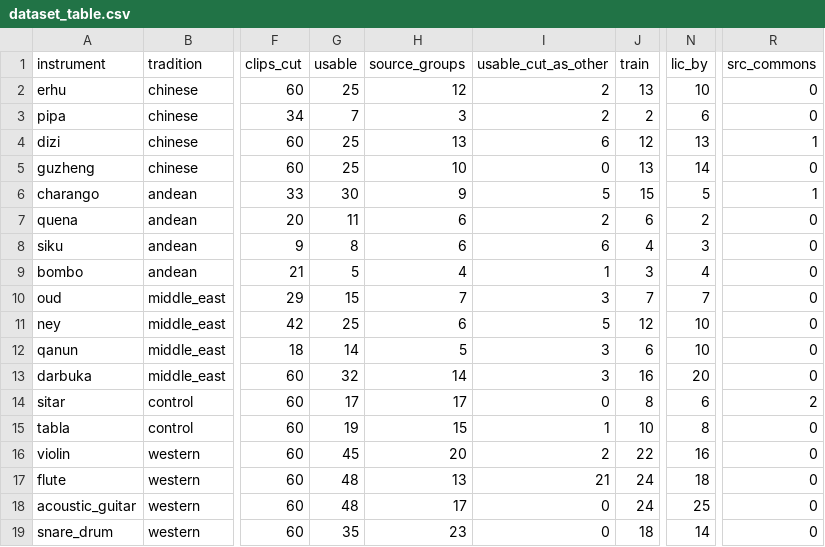
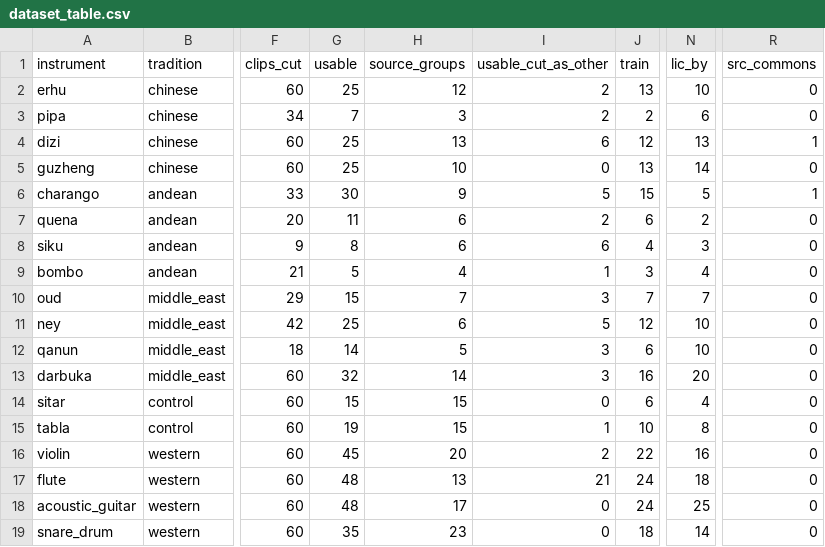
Before and after one commit to SLG2006/non-western-instruments, a CSV file: results/dataset/dataset_table.csv, drawn as a sheet; only a part is shown, gaps mark what is left out; the diff names each change by its address in the sheet, - before the commit and + after, or states it on an @@ line.

```diff
--- a/results/dataset/dataset_table.csv
+++ b/results/dataset/dataset_table.csv
-G14 (usable): 17
+G14 (usable): 15
-H14 (source_groups): 17
+H14 (source_groups): 15
-J14 (train): 8
+J14 (train): 6
-N14 (lic_by): 6
+N14 (lic_by): 4
-R14 (src_commons): 2
+R14 (src_commons): 0
```
Also changed, not shown: 21 other files.
